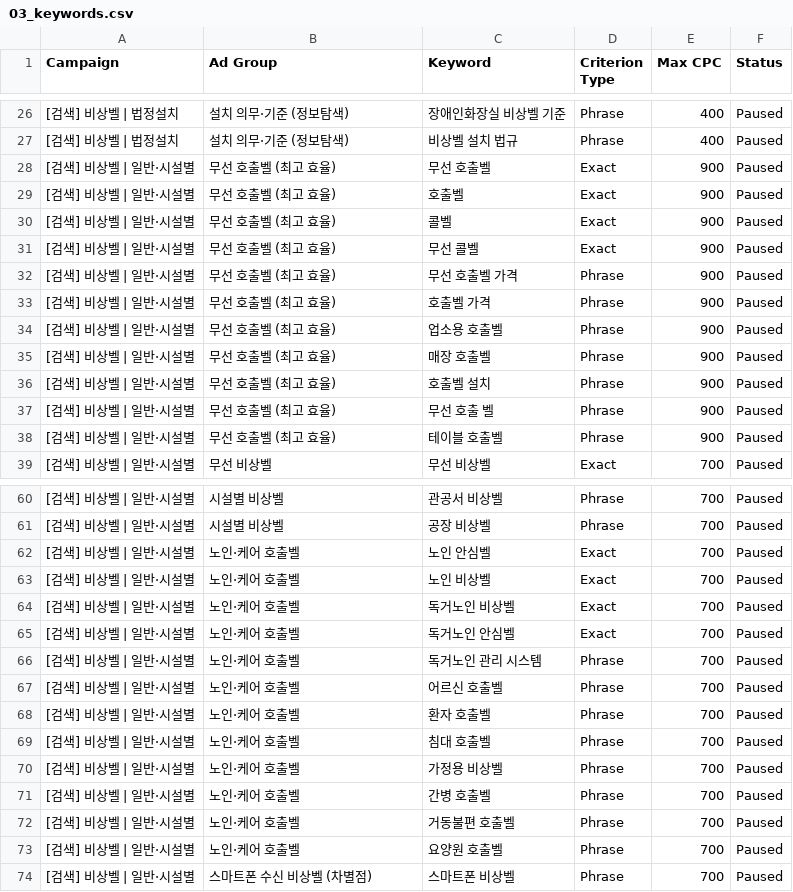
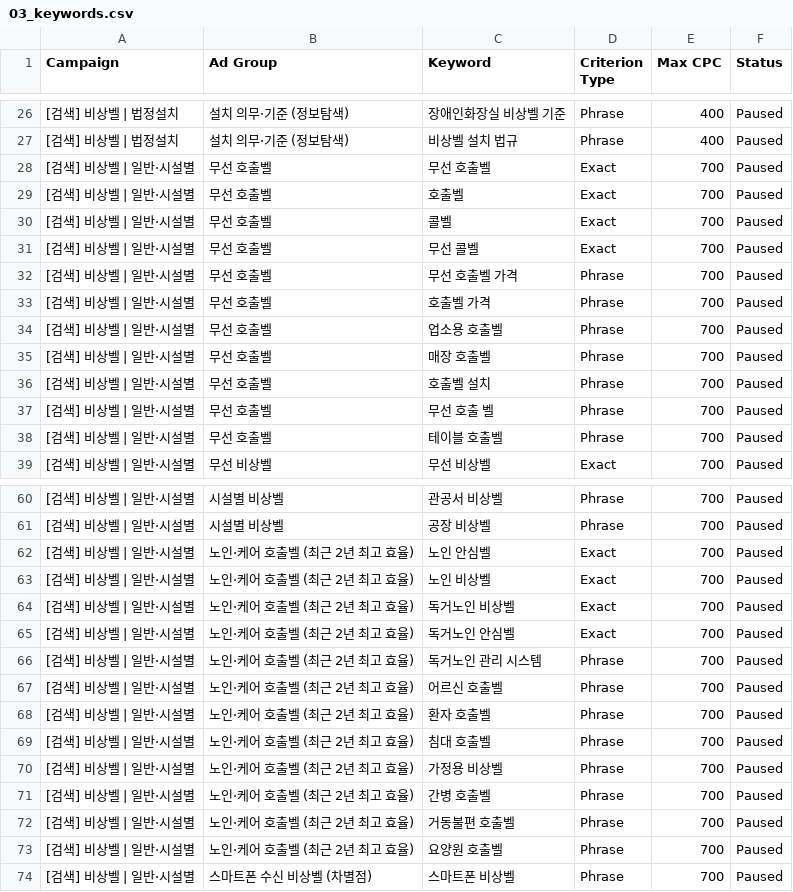
Before and after one commit to kenny081224/hellofactory_ads, a CSV file: campaigns/editor/03_keywords.csv, drawn as a sheet; only a part is shown, gaps mark what is left out.

```diff
--- a/campaigns/editor/03_keywords.csv
+++ b/campaigns/editor/03_keywords.csv
@@ -27,13 +27,13 @@
 [검색] 비상벨 | 법정설치,설치 의무·기준 (정보탐색),비상벨 설치 법규,Phrase,400,Paused
-[검색] 비상벨 | 일반·시설별,무선 호출벨 (최고 효율),무선 호출벨,Exact,900,Paused
-[검색] 비상벨 | 일반·시설별,무선 호출벨 (최고 효율),호출벨,Exact,900,Paused
-[검색] 비상벨 | 일반·시설별,무선 호출벨 (최고 효율),콜벨,Exact,900,Paused
-[검색] 비상벨 | 일반·시설별,무선 호출벨 (최고 효율),무선 콜벨,Exact,900,Paused
-[검색] 비상벨 | 일반·시설별,무선 호출벨 (최고 효율),무선 호출벨 가격,Phrase,900,Paused
-[검색] 비상벨 | 일반·시설별,무선 호출벨 (최고 효율),호출벨 가격,Phrase,900,Paused
-[검색] 비상벨 | 일반·시설별,무선 호출벨 (최고 효율),업소용 호출벨,Phrase,900,Paused
-[검색] 비상벨 | 일반·시설별,무선 호출벨 (최고 효율),매장 호출벨,Phrase,900,Paused
-[검색] 비상벨 | 일반·시설별,무선 호출벨 (최고 효율),호출벨 설치,Phrase,900,Paused
-[검색] 비상벨 | 일반·시설별,무선 호출벨 (최고 효율),무선 호출 벨,Phrase,900,Paused
-[검색] 비상벨 | 일반·시설별,무선 호출벨 (최고 효율),테이블 호출벨,Phrase,900,Paused
+[검색] 비상벨 | 일반·시설별,무선 호출벨,무선 호출벨,Exact,700,Paused
+[검색] 비상벨 | 일반·시설별,무선 호출벨,호출벨,Exact,700,Paused
+[검색] 비상벨 | 일반·시설별,무선 호출벨,콜벨,Exact,700,Paused
+[검색] 비상벨 | 일반·시설별,무선 호출벨,무선 콜벨,Exact,700,Paused
+[검색] 비상벨 | 일반·시설별,무선 호출벨,무선 호출벨 가격,Phrase,700,Paused
+[검색] 비상벨 | 일반·시설별,무선 호출벨,호출벨 가격,Phrase,700,Paused
+[검색] 비상벨 | 일반·시설별,무선 호출벨,업소용 호출벨,Phrase,700,Paused
+[검색] 비상벨 | 일반·시설별,무선 호출벨,매장 호출벨,Phrase,700,Paused
+[검색] 비상벨 | 일반·시설별,무선 호출벨,호출벨 설치,Phrase,700,Paused
+[검색] 비상벨 | 일반·시설별,무선 호출벨,무선 호출 벨,Phrase,700,Paused
+[검색] 비상벨 | 일반·시설별,무선 호출벨,테이블 호출벨,Phrase,700,Paused
 [검색] 비상벨 | 일반·시설별,무선 비상벨,무선 비상벨,Exact,700,Paused
@@ -61,14 +61,14 @@
 [검색] 비상벨 | 일반·시설별,시설별 비상벨,공장 비상벨,Phrase,700,Paused
-[검색] 비상벨 | 일반·시설별,노인·케어 호출벨,노인 안심벨,Exact,700,Paused
-[검색] 비상벨 | 일반·시설별,노인·케어 호출벨,노인 비상벨,Exact,700,Paused
-[검색] 비상벨 | 일반·시설별,노인·케어 호출벨,독거노인 비상벨,Exact,700,Paused
-[검색] 비상벨 | 일반·시설별,노인·케어 호출벨,독거노인 안심벨,Exact,700,Paused
-[검색] 비상벨 | 일반·시설별,노인·케어 호출벨,독거노인 관리 시스템,Phrase,700,Paused
-[검색] 비상벨 | 일반·시설별,노인·케어 호출벨,어르신 호출벨,Phrase,700,Paused
-[검색] 비상벨 | 일반·시설별,노인·케어 호출벨,환자 호출벨,Phrase,700,Paused
-[검색] 비상벨 | 일반·시설별,노인·케어 호출벨,침대 호출벨,Phrase,700,Paused
-[검색] 비상벨 | 일반·시설별,노인·케어 호출벨,가정용 비상벨,Phrase,700,Paused
-[검색] 비상벨 | 일반·시설별,노인·케어 호출벨,간병 호출벨,Phrase,700,Paused
-[검색] 비상벨 | 일반·시설별,노인·케어 호출벨,거동불편 호출벨,Phrase,700,Paused
-[검색] 비상벨 | 일반·시설별,노인·케어 호출벨,요양원 호출벨,Phrase,700,Paused
+[검색] 비상벨 | 일반·시설별,노인·케어 호출벨 (최근 2년 최고 효율),노인 안심벨,Exact,700,Paused
+[검색] 비상벨 | 일반·시설별,노인·케어 호출벨 (최근 2년 최고 효율),노인 비상벨,Exact,700,Paused
+[검색] 비상벨 | 일반·시설별,노인·케어 호출벨 (최근 2년 최고 효율),독거노인 비상벨,Exact,700,Paused
+[검색] 비상벨 | 일반·시설별,노인·케어 호출벨 (최근 2년 최고 효율),독거노인 안심벨,Exact,700,Paused
+[검색] 비상벨 | 일반·시설별,노인·케어 호출벨 (최근 2년 최고 효율),독거노인 관리 시스템,Phrase,700,Paused
+[검색] 비상벨 | 일반·시설별,노인·케어 호출벨 (최근 2년 최고 효율),어르신 호출벨,Phrase,700,Paused
+[검색] 비상벨 | 일반·시설별,노인·케어 호출벨 (최근 2년 최고 효율),환자 호출벨,Phrase,700,Paused
+[검색] 비상벨 | 일반·시설별,노인·케어 호출벨 (최근 2년 최고 효율),침대 호출벨,Phrase,700,Paused
+[검색] 비상벨 | 일반·시설별,노인·케어 호출벨 (최근 2년 최고 효율),가정용 비상벨,Phrase,700,Paused
+[검색] 비상벨 | 일반·시설별,노인·케어 호출벨 (최근 2년 최고 효율),간병 호출벨,Phrase,700,Paused
+[검색] 비상벨 | 일반·시설별,노인·케어 호출벨 (최근 2년 최고 효율),거동불편 호출벨,Phrase,700,Paused
+[검색] 비상벨 | 일반·시설별,노인·케어 호출벨 (최근 2년 최고 효율),요양원 호출벨,Phrase,700,Paused
 [검색] 비상벨 | 일반·시설별,스마트폰 수신 비상벨 (차별점),스마트폰 비상벨,Phrase,700,Paused
```
Also changed, not shown: campaigns/editor/02_ad_groups.csv, campaigns/editor/05_responsive_search_ads.csv, 5 other files.
